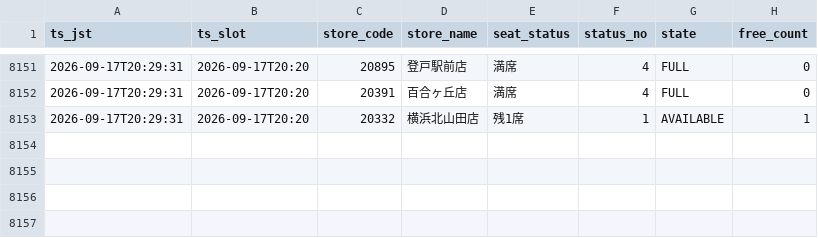
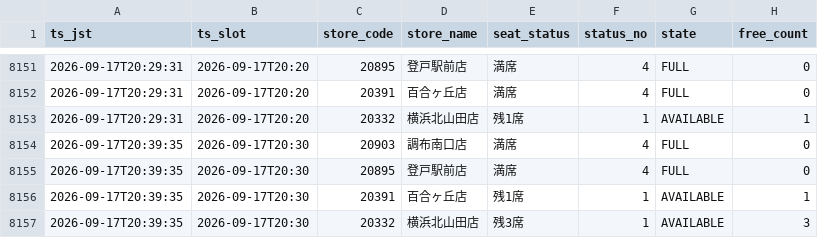
Before and after one commit to masa9231941-svg/kaikatsu-darts-notify, a CSV file: data/log/2026-09.csv, drawn as a sheet; only a part is shown, gaps mark what is left out.

```diff
--- a/data/log/2026-09.csv
+++ b/data/log/2026-09.csv
@@ -8153 +8153,5 @@ ts_jst,ts_slot,store_code,store_name,seat_status,status_no,state,free_count
 2026-09-17T20:29:31,2026-09-17T20:20,20332,横浜北山田店,残1席,1,AVAILABLE,1
+2026-09-17T20:39:35,2026-09-17T20:30,20903,調布南口店,満席,4,FULL,0
+2026-09-17T20:39:35,2026-09-17T20:30,20895,登戸駅前店,満席,4,FULL,0
+2026-09-17T20:39:35,2026-09-17T20:30,20391,百合ヶ丘店,残1席,1,AVAILABLE,1
+2026-09-17T20:39:35,2026-09-17T20:30,20332,横浜北山田店,残3席,1,AVAILABLE,3
```
Also changed, not shown: 1 other file.
